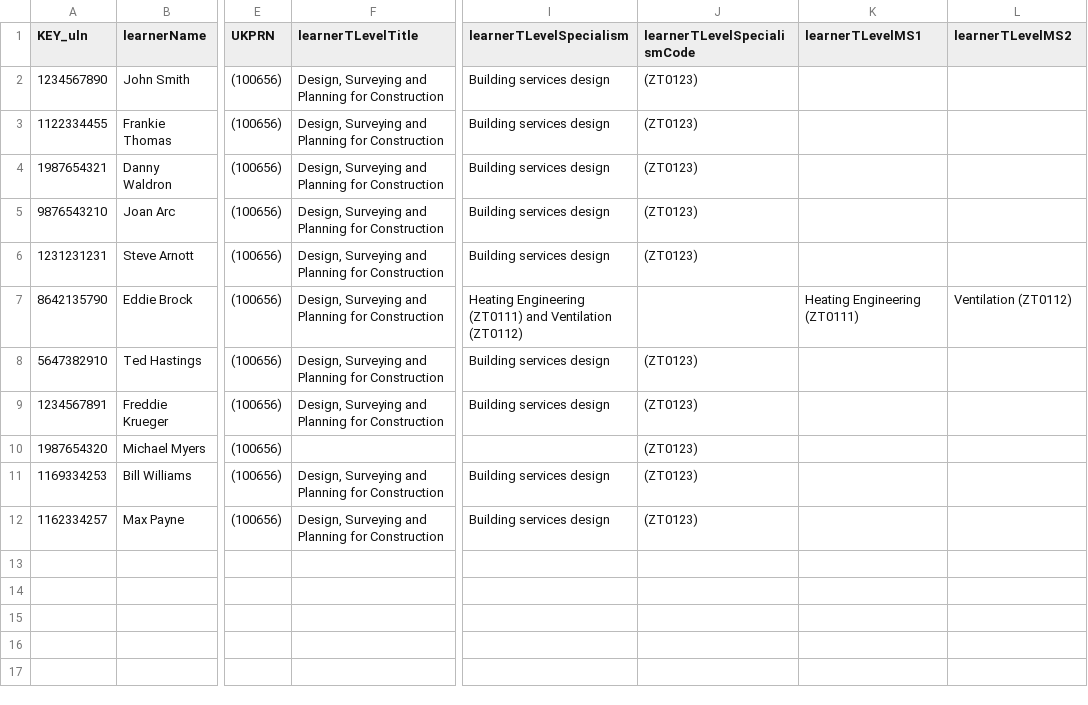
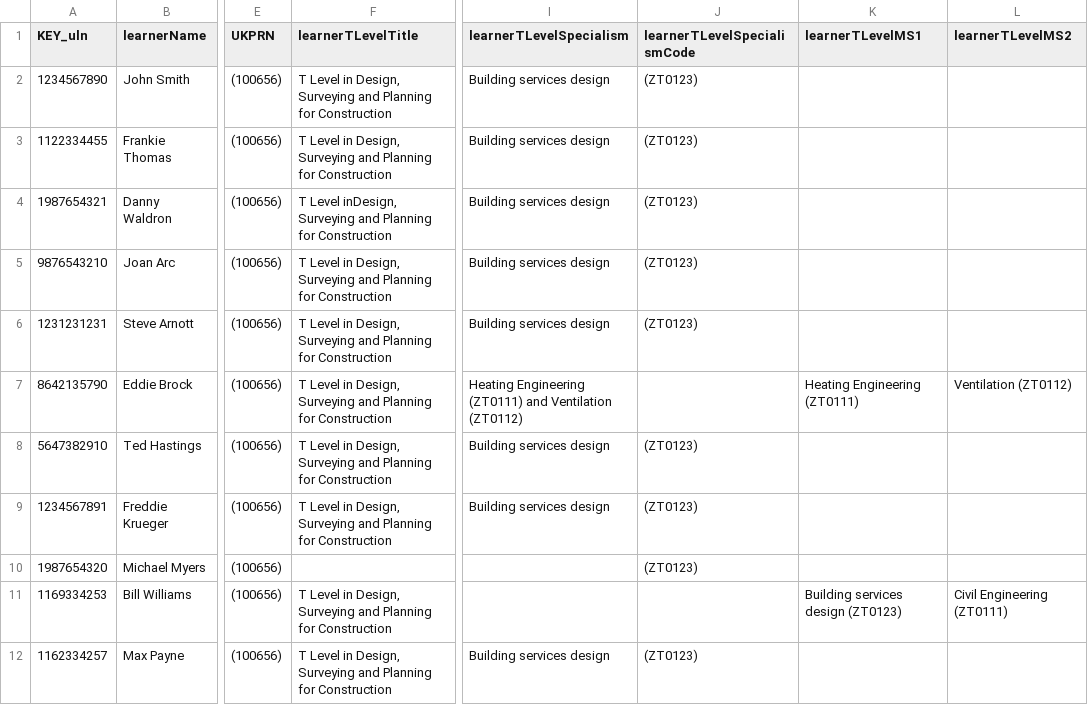
Before and after one commit to SkillsFundingAgency/tl-marketing-and-communication-prototype, a CSV file: app/data/data-files/tLevelsStudentData.csv, drawn as a sheet; only a part is shown, gaps mark what is left out; the diff names each change by its address in the sheet, - before the commit and + after, or states it on an @@ line.

Commit message:
Data File fix - added in a version 2 of student data
Added in V2 student data file which reflects the content changes for UKPRN and T Level title.
Amended the code in Core and OS results to call the correct data from studentdatav2

```diff
--- a/app/data/data-files/tLevelsStudentData.csv
+++ b/app/data/data-files/tLevelsStudentData.csv
-F2:F3 (learnerTLevelTitle): Design, Surveying…
+F2:F3 (learnerTLevelTitle): T Level in Design, Surveying…
-F4 (learnerTLevelTitle): Design, Surveying and…
+F4 (learnerTLevelTitle): T Level inDesign, Surveying and…
-F5:F9 (learnerTLevelTitle): Design, Surveying…
+F5:F9 (learnerTLevelTitle): T Level in Design, Surveying…
-F11:F12 (learnerTLevelTitle): Design, Surveying…
+F11:F12 (learnerTLevelTitle): T Level in Design, Surveying…
-I11 (learnerTLevelSpecialism): Building services design
+I11 (learnerTLevelSpecialism): (empty)
-J11 (learnerTLevelSpecialismCode): (ZT0123)
+J11 (learnerTLevelSpecialismCode): (empty)
-K11 (learnerTLevelMS1): (empty)
+K11 (learnerTLevelMS1): Building services design (ZT0123)
-L11 (learnerTLevelMS2): (empty)
+L11 (learnerTLevelMS2): Civil Engineering (ZT0111)
```
Also changed, not shown: 11 other files.
